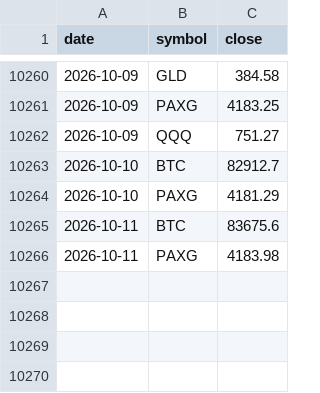
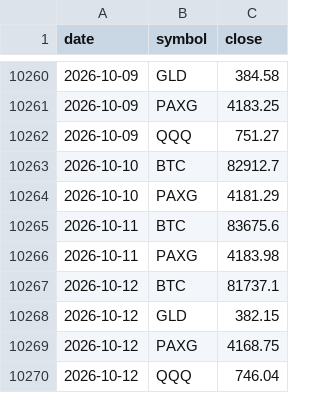
Before and after one commit to juliantorrespr-afk/quant-lab-data, a CSV file: data/daily.csv, drawn as a sheet; only a part is shown, gaps mark what is left out; the diff names each change by its address in the sheet, - before the commit and + after, or states it on an @@ line.

```diff
--- a/data/daily.csv
+++ b/data/daily.csv
+row 10267: 2026-10-12 | BTC | 81737.1
+row 10268: 2026-10-12 | GLD | 382.15
+row 10269: 2026-10-12 | PAXG | 4168.75
+row 10270: 2026-10-12 | QQQ | 746.04
```
Also changed, not shown: 3 other files.
